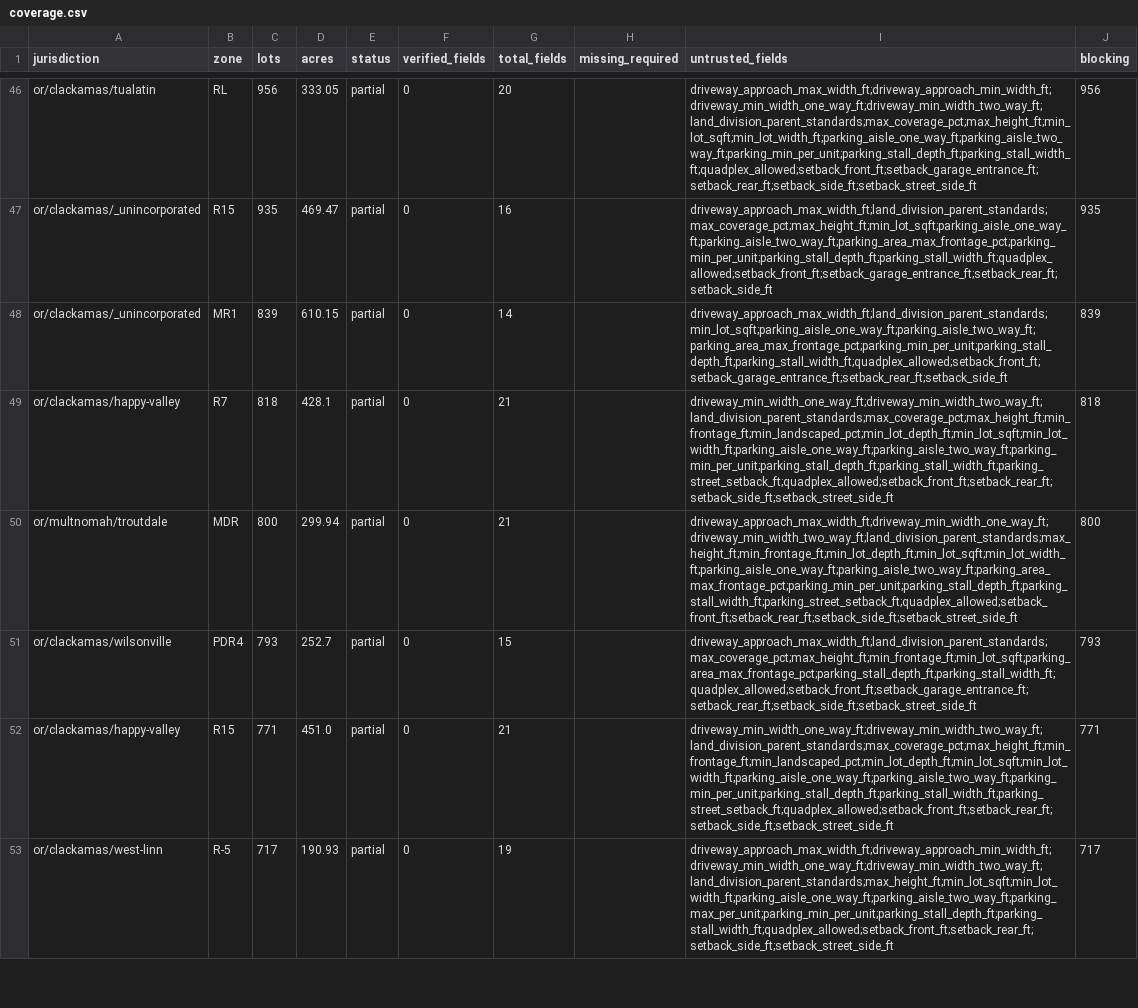
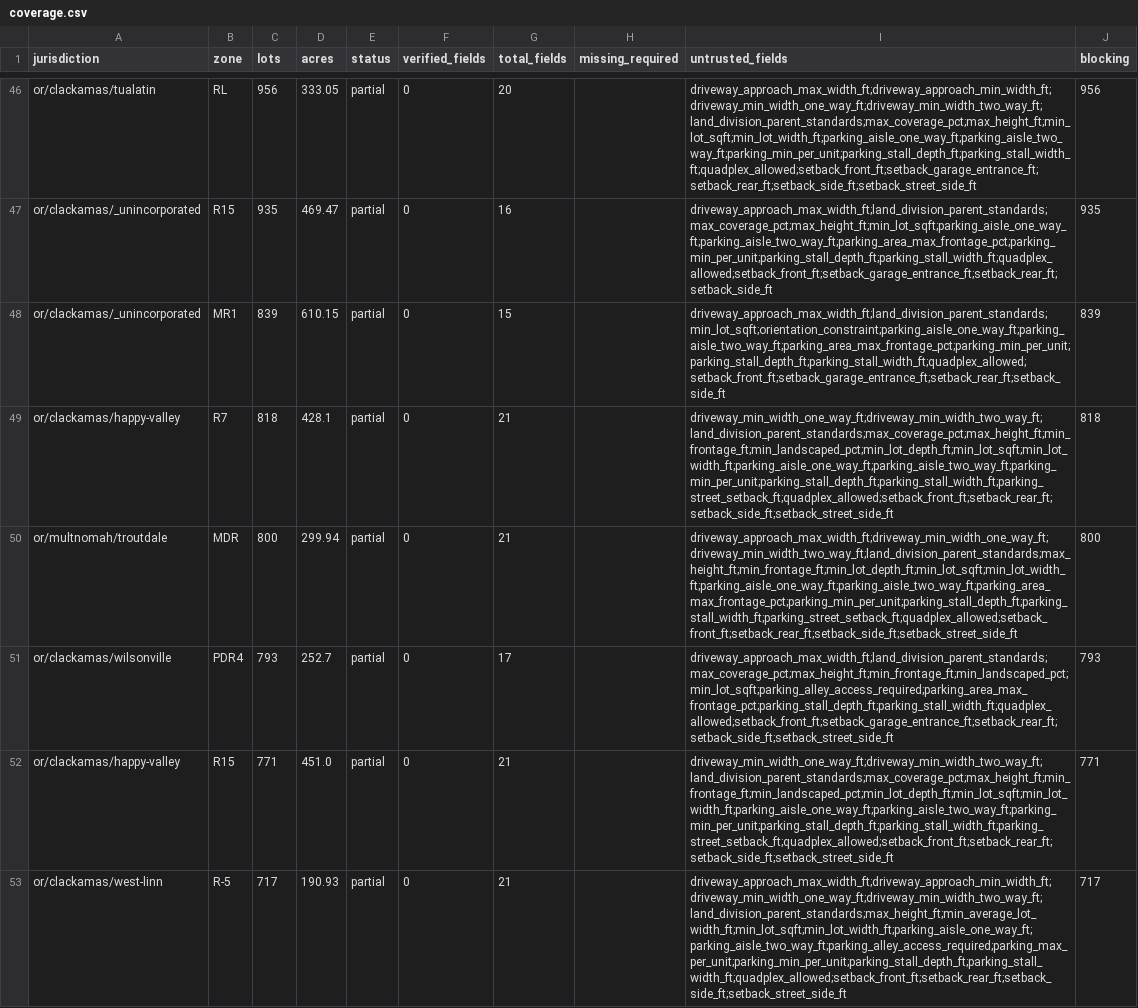
Before and after one commit to hahmlet/vicinitideals, a CSV file: data/flats/coverage.csv, drawn as a sheet; only a part is shown, gaps mark what is left out; the diff covers the shown part only.

```diff
--- a/data/flats/coverage.csv
+++ b/data/flats/coverage.csv
@@ -47,7 +47,7 @@ or/clackamas/tualatin,RL,956,333.05,partial,0,20,,driveway_approach_max_width_ft
 or/clackamas/_unincorporated,R15,935,469.47,partial,0,16,,driveway_approach_max_width_ft;land_division_parent_standards;max_coverage_pct;max_height_ft;min_lot_sqft;parking_aisle_one_way_ft;parking_aisle_two_way_ft;parking_area_max_frontage_pct;parking_min_per_unit;parking_stall_depth_ft;parking_stall_width_ft;quadplex_allowed;setback_front_ft;setback_garage_entrance_ft;setback_rear_ft;setback_side_ft,935
-or/clackamas/_unincorporated,MR1,839,610.15,partial,0,14,,driveway_approach_max_width_ft;land_division_parent_standards;min_lot_sqft;parking_aisle_one_way_ft;parking_aisle_two_way_ft;parking_area_max_frontage_pct;parking_min_per_unit;parking_stall_depth_ft;parking_stall_width_ft;quadplex_allowed;setback_front_ft;setback_garage_entrance_ft;setback_rear_ft;setback_side_ft,839
+or/clackamas/_unincorporated,MR1,839,610.15,partial,0,15,,driveway_approach_max_width_ft;land_division_parent_standards;min_lot_sqft;orientation_constraint;parking_aisle_one_way_ft;parking_aisle_two_way_ft;parking_area_max_frontage_pct;parking_min_per_unit;parking_stall_depth_ft;parking_stall_width_ft;quadplex_allowed;setback_front_ft;setback_garage_entrance_ft;setback_rear_ft;setback_side_ft,839
 or/clackamas/happy-valley,R7,818,428.1,partial,0,21,,driveway_min_width_one_way_ft;driveway_min_width_two_way_ft;land_division_parent_standards;max_coverage_pct;max_height_ft;min_frontage_ft;min_landscaped_pct;min_lot_depth_ft;min_lot_sqft;min_lot_width_ft;parking_aisle_one_way_ft;parking_aisle_two_way_ft;parking_min_per_unit;parking_stall_depth_ft;parking_stall_width_ft;parking_street_setback_ft;quadplex_allowed;setback_front_ft;setback_rear_ft;setback_side_ft;setback_street_side_ft,818
 or/multnomah/troutdale,MDR,800,299.94,partial,0,21,,driveway_approach_max_width_ft;driveway_min_width_one_way_ft;driveway_min_width_two_way_ft;land_division_parent_standards;max_height_ft;min_frontage_ft;min_lot_depth_ft;min_lot_sqft;min_lot_width_ft;parking_aisle_one_way_ft;parking_aisle_two_way_ft;parking_area_max_frontage_pct;parking_min_per_unit;parking_stall_depth_ft;parking_stall_width_ft;parking_street_setback_ft;quadplex_allowed;setback_front_ft;setback_rear_ft;setback_side_ft;setback_street_side_ft,800
-or/clackamas/wilsonville,PDR4,793,252.7,partial,0,15,,driveway_approach_max_width_ft;land_division_parent_standards;max_coverage_pct;max_height_ft;min_frontage_ft;min_lot_sqft;parking_area_max_frontage_pct;parking_stall_depth_ft;parking_stall_width_ft;quadplex_allowed;setback_front_ft;setback_garage_entrance_ft;setback_rear_ft;setback_side_ft;setback_street_side_ft,793
+or/clackamas/wilsonville,PDR4,793,252.7,partial,0,17,,driveway_approach_max_width_ft;land_division_parent_standards;max_coverage_pct;max_height_ft;min_frontage_ft;min_landscaped_pct;min_lot_sqft;parking_alley_access_required;parking_area_max_frontage_pct;parking_stall_depth_ft;parking_stall_width_ft;quadplex_allowed;setback_front_ft;setback_garage_entrance_ft;setback_rear_ft;setback_side_ft;setback_street_side_ft,793
 or/clackamas/happy-valley,R15,771,451.0,partial,0,21,,driveway_min_width_one_way_ft;driveway_min_width_two_way_ft;land_division_parent_standards;max_coverage_pct;max_height_ft;min_frontage_ft;min_landscaped_pct;min_lot_depth_ft;min_lot_sqft;min_lot_width_ft;parking_aisle_one_way_ft;parking_aisle_two_way_ft;parking_min_per_unit;parking_stall_depth_ft;parking_stall_width_ft;parking_street_setback_ft;quadplex_allowed;setback_front_ft;setback_rear_ft;setback_side_ft;setback_street_side_ft,771
-or/clackamas/west-linn,R-5,717,190.93,partial,0,19,,driveway_approach_max_width_ft;driveway_approach_min_width_ft;driveway_min_width_one_way_ft;driveway_min_width_two_way_ft;land_division_parent_standards;max_height_ft;min_lot_sqft;min_lot_width_ft;parking_aisle_one_way_ft;parking_aisle_two_way_ft;parking_max_per_unit;parking_min_per_unit;parking_stall_depth_ft;parking_stall_width_ft;quadplex_allowed;setback_front_ft;setback_rear_ft;setback_side_ft;setback_street_side_ft,717
+or/clackamas/west-linn,R-5,717,190.93,partial,0,21,,driveway_approach_max_width_ft;driveway_approach_min_width_ft;driveway_min_width_one_way_ft;driveway_min_width_two_way_ft;land_division_parent_standards;max_height_ft;min_average_lot_width_ft;min_lot_sqft;min_lot_width_ft;parking_aisle_one_way_ft;parking_aisle_two_way_ft;parking_alley_access_required;parking_max_per_unit;parking_min_per_unit;parking_stall_depth_ft;parking_stall_width_ft;quadplex_allowed;setback_front_ft;setback_rear_ft;setback_side_ft;setback_street_side_ft,717
```
Also changed, not shown: 183 edited cells elsewhere in this file, 1 other file.
